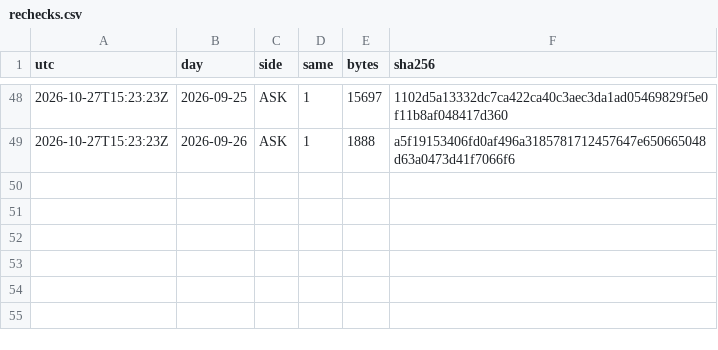
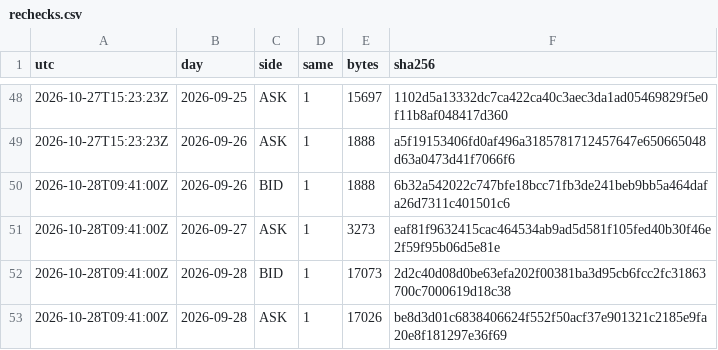
Before and after one commit to Mohamedalhaaj/gold-forward-watch, a CSV file: data/system/rechecks.csv, drawn as a sheet; only a part is shown, gaps mark what is left out.

```diff
--- a/data/system/rechecks.csv
+++ b/data/system/rechecks.csv
@@ -49 +49,5 @@ utc,day,side,same,bytes,sha256
 2026-10-27T15:23:23Z,2026-09-26,ASK,1,1888,a5f19153406fd0af496a3185781712457647e650665048d63a0473d41f7066f6
+2026-10-28T09:41:00Z,2026-09-26,BID,1,1888,6b32a542022c747bfe18bcc71fb3de241beb9bb5a464dafa26d7311c401501c6
+2026-10-28T09:41:00Z,2026-09-27,ASK,1,3273,eaf81f9632415cac464534ab9ad5d581f105fed40b30f46e2f59f95b06d5e81e
+2026-10-28T09:41:00Z,2026-09-28,BID,1,17073,2d2c40d08d0be63efa202f00381ba3d95cb6fcc2fc31863700c7000619d18c38
+2026-10-28T09:41:00Z,2026-09-28,ASK,1,17026,be8d3d01c6838406624f552f50acf37e901321c2185e9fa20e8f181297e36f69
```
Also changed, not shown: data/system/attempts.csv, reports/forward_site/system/VolMapSystem.csv, 3 other files.
